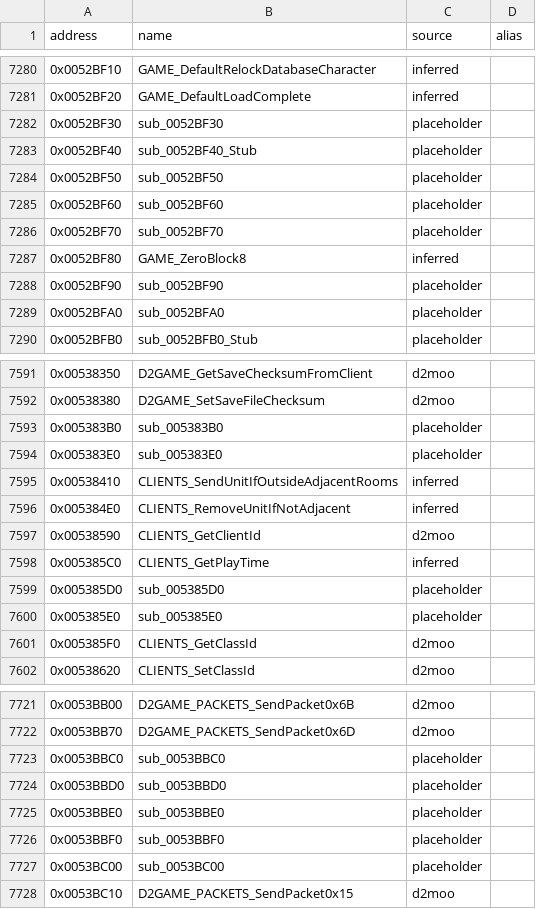
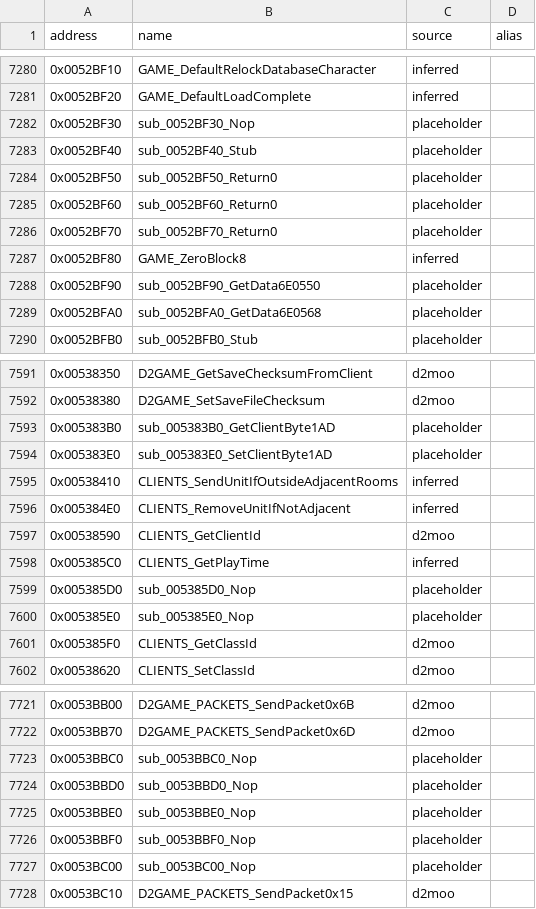
Before and after one commit to CaptainLegbreak/Iblis-Codex, a CSV file: names.csv, drawn as a sheet; only a part is shown, gaps mark what is left out; the diff covers the shown part only.

```diff
--- a/names.csv
+++ b/names.csv
@@ -7281,10 +7281,10 @@ address,name,source,alias
 0x0052BF20,GAME_DefaultLoadComplete,inferred,
-0x0052BF30,sub_0052BF30,placeholder,
+0x0052BF30,sub_0052BF30_Nop,placeholder,
 0x0052BF40,sub_0052BF40_Stub,placeholder,
-0x0052BF50,sub_0052BF50,placeholder,
-0x0052BF60,sub_0052BF60,placeholder,
-0x0052BF70,sub_0052BF70,placeholder,
+0x0052BF50,sub_0052BF50_Return0,placeholder,
+0x0052BF60,sub_0052BF60_Return0,placeholder,
+0x0052BF70,sub_0052BF70_Return0,placeholder,
 0x0052BF80,GAME_ZeroBlock8,inferred,
-0x0052BF90,sub_0052BF90,placeholder,
-0x0052BFA0,sub_0052BFA0,placeholder,
+0x0052BF90,sub_0052BF90_GetData6E0550,placeholder,
+0x0052BFA0,sub_0052BFA0_GetData6E0568,placeholder,
 0x0052BFB0,sub_0052BFB0_Stub,placeholder,
@@ -7592,4 +7592,4 @@ address,name,source,alias
 0x00538380,D2GAME_SetSaveFileChecksum,d2moo,
-0x005383B0,sub_005383B0,placeholder,
-0x005383E0,sub_005383E0,placeholder,
+0x005383B0,sub_005383B0_GetClientByte1AD,placeholder,
+0x005383E0,sub_005383E0_SetClientByte1AD,placeholder,
 0x00538410,CLIENTS_SendUnitIfOutsideAdjacentRooms,inferred,
@@ -7598,4 +7598,4 @@ address,name,source,alias
 0x005385C0,CLIENTS_GetPlayTime,inferred,
-0x005385D0,sub_005385D0,placeholder,
-0x005385E0,sub_005385E0,placeholder,
+0x005385D0,sub_005385D0_Nop,placeholder,
+0x005385E0,sub_005385E0_Nop,placeholder,
 0x005385F0,CLIENTS_GetClassId,d2moo,
@@ -7722,7 +7722,7 @@ address,name,source,alias
 0x0053BB70,D2GAME_PACKETS_SendPacket0x6D,d2moo,
-0x0053BBC0,sub_0053BBC0,placeholder,
-0x0053BBD0,sub_0053BBD0,placeholder,
-0x0053BBE0,sub_0053BBE0,placeholder,
-0x0053BBF0,sub_0053BBF0,placeholder,
-0x0053BC00,sub_0053BC00,placeholder,
+0x0053BBC0,sub_0053BBC0_Nop,placeholder,
+0x0053BBD0,sub_0053BBD0_Nop,placeholder,
+0x0053BBE0,sub_0053BBE0_Nop,placeholder,
+0x0053BBF0,sub_0053BBF0_Nop,placeholder,
+0x0053BC00,sub_0053BC00_Nop,placeholder,
 0x0053BC10,D2GAME_PACKETS_SendPacket0x15,d2moo,
```
Also changed, not shown: 21 edited cells elsewhere in this file, 24 other files.
